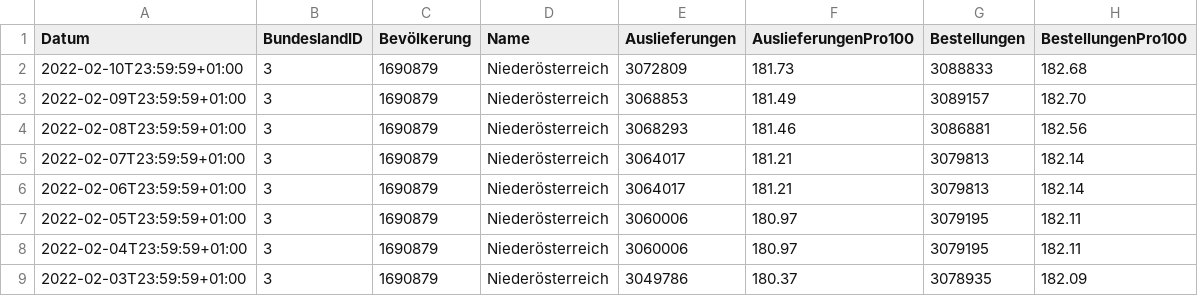
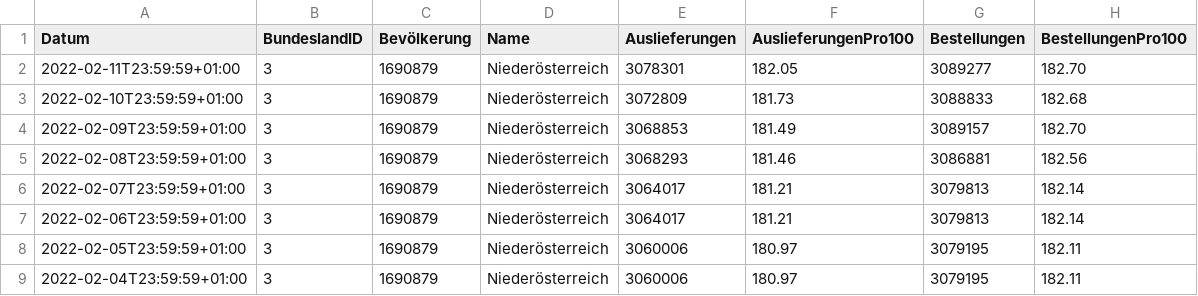
Before and after one commit to martin-illarion/ages_vac, a CSV file: bbg-niederösterreich.csv, drawn as a sheet; only a part is shown; the shorter side is filled out with more unchanged rows.

```diff
--- a/bbg-niederösterreich.csv
+++ b/bbg-niederösterreich.csv
@@ -1,2 +1,3 @@
 Datum,BundeslandID,Bevölkerung,Name,Auslieferungen,AuslieferungenPro100,Bestellungen,BestellungenPro100
+2022-02-11T23:59:59+01:00,3,1690879,Niederösterreich,3078301,182.05,3089277,182.70
 2022-02-10T23:59:59+01:00,3,1690879,Niederösterreich,3072809,181.73,3088833,182.68
```
Also changed, not shown: bbg-oberösterreich.csv, timeline-bbg.csv, 12 other files.
